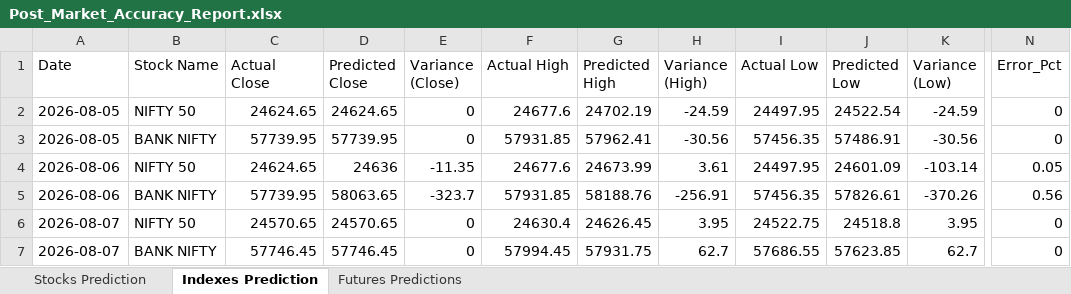
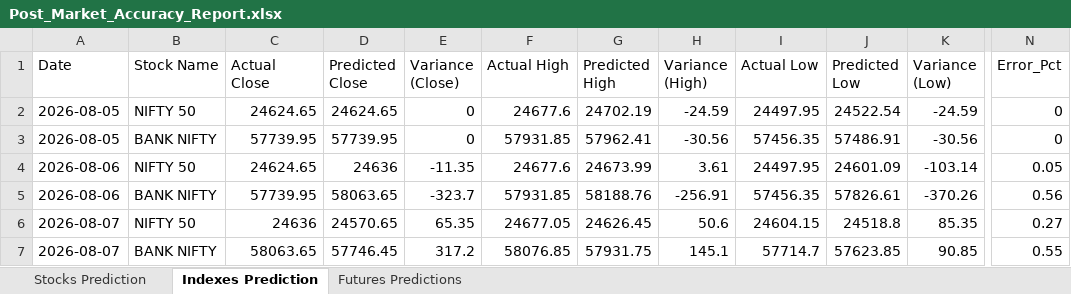
Before and after one commit to chiragkuk24/Final-Stocks, an Excel workbook: Post_Market_Accuracy_Report.xlsx, sheet Indexes Prediction, drawn as a sheet; only a part is shown, gaps mark what is left out; values as stored, in another font and other column widths than the file's, no borders; the diff names each change by its address in the sheet, - before the commit and + after, or states it on an @@ line.

```diff
--- a/Post_Market_Accuracy_Report.xlsx (sheet Indexes Prediction)
+++ b/Post_Market_Accuracy_Report.xlsx (sheet Indexes Prediction)
-C6 (Actual Close): 24570.65
+C6 (Actual Close): 24636
-E6 (Variance (Close)): 0
+E6 (Variance (Close)): 65.35
-F6 (Actual High): 24630.4
+F6 (Actual High): 24677.05
-H6 (Variance (High)): 3.95
+H6 (Variance (High)): 50.6
-I6 (Actual Low): 24522.75
+I6 (Actual Low): 24604.15
-K6 (Variance (Low)): 3.95
+K6 (Variance (Low)): 85.35
-N6 (Error_Pct): 0
+N6 (Error_Pct): 0.27
-C7 (Actual Close): 57746.45
+C7 (Actual Close): 58063.65
-E7 (Variance (Close)): 0
+E7 (Variance (Close)): 317.2
-F7 (Actual High): 57994.45
+F7 (Actual High): 58076.85
-H7 (Variance (High)): 62.7
+H7 (Variance (High)): 145.1
-I7 (Actual Low): 57686.55
+I7 (Actual Low): 57714.7
-K7 (Variance (Low)): 62.7
+K7 (Variance (Low)): 90.85
-N7 (Error_Pct): 0
+N7 (Error_Pct): 0.55
```
Also changed, not shown: sheet Futures Predictions, sheet Stocks Prediction, 8 other files.
